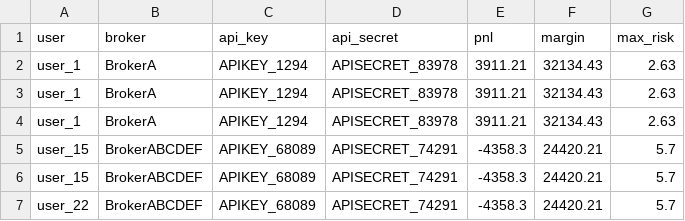
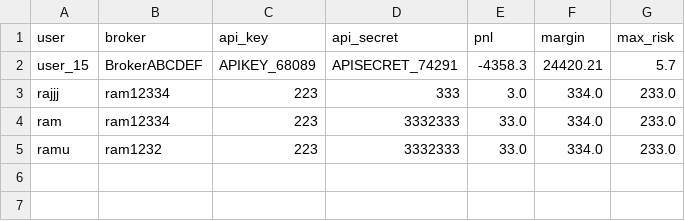
Before and after one commit to groom115/Trading-app-backend, a CSV file: backend_table.csv, drawn as a sheet; removed rows and columns are numbered as before the commit, all else as after; the diff names each change by its address in the sheet, - before the commit and + after, or states it on an @@ line.

```diff
--- a/backend_table.csv
+++ b/backend_table.csv
-row 2: user_1 | BrokerA | APIKEY_1294 | APISECRET_83978 | 3911.21 | 32134.43 | 2.63
-row 3: user_1 | BrokerA | APIKEY_1294 | APISECRET_83978 | 3911.21 | 32134.43 | 2.63
-row 4: user_1 | BrokerA | APIKEY_1294 | APISECRET_83978 | 3911.21 | 32134.43 | 2.63
-row 6: user_15 | BrokerABCDEF | APIKEY_68089 | APISECRET_74291 | -4358.3 | 24420.21 | 5.7
-row 7: user_22 | BrokerABCDEF | APIKEY_68089 | APISECRET_74291 | -4358.3 | 24420.21 | 5.7
+row 3: rajjj | ram12334 | 223 | 333 | 3.0 | 334.0 | 233.0
+row 4: ram | ram12334 | 223 | 3332333 | 33.0 | 334.0 | 233.0
+row 5: ramu | ram1232 | 223 | 3332333 | 33.0 | 334.0 | 233.0
```
Also changed, not shown: 3 other files.
